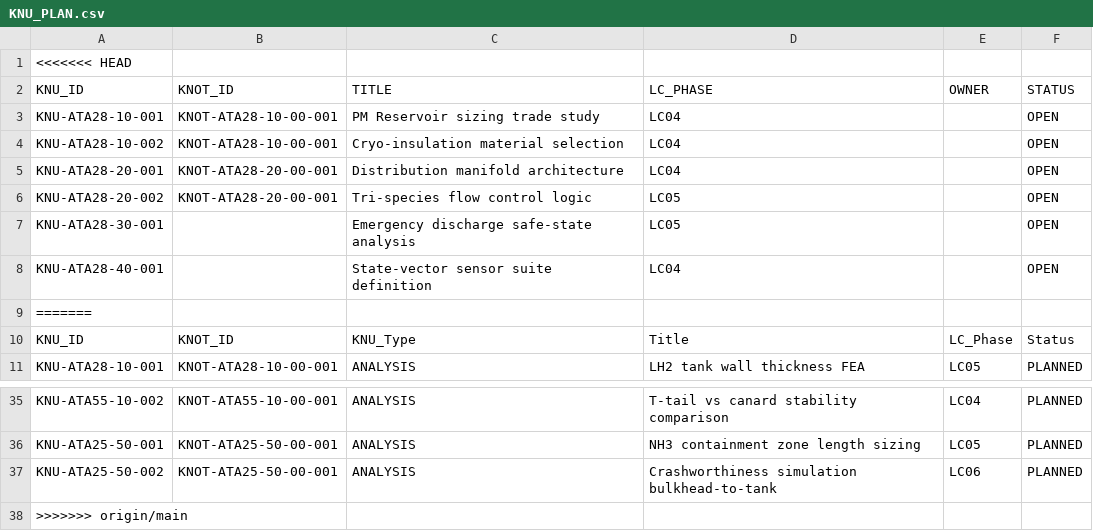
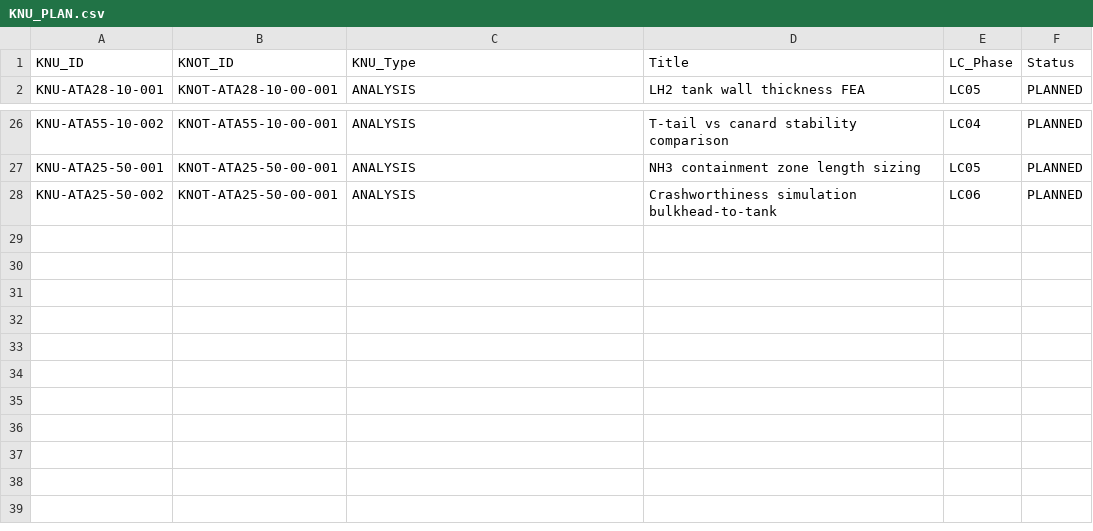
Before and after one commit to AmedeoPelliccia/aircraftmodel, a CSV file: SSOT/LC01_PROBLEM_STATEMENT/KNU_PLAN.csv, drawn as a sheet; only a part is shown, gaps mark what is left out; the diff names each change by its address in the sheet, - before the commit and + after, or states it on an @@ line.

```diff
--- a/SSOT/LC01_PROBLEM_STATEMENT/KNU_PLAN.csv
+++ b/SSOT/LC01_PROBLEM_STATEMENT/KNU_PLAN.csv
-row 1: <<<<<<< HEAD
-row 2: KNU_ID | KNOT_ID | TITLE | LC_PHASE | OWNER | STATUS
-row 3: KNU-ATA28-10-001 | KNOT-ATA28-10-00-001 | PM Reservoir sizing trade study | LC04 |  | OPEN
-row 4: KNU-ATA28-10-002 | KNOT-ATA28-10-00-001 | Cryo-insulation material selection | LC04 |  | OPEN
-row 5: KNU-ATA28-20-001 | KNOT-ATA28-20-00-001 | Distribution manifold architecture | LC04 |  | OPEN
-row 6: KNU-ATA28-20-002 | KNOT-ATA28-20-00-001 | Tri-species flow control logic | LC05 |  | OPEN
-row 7: KNU-ATA28-30-001 |  | Emergency discharge safe-state analysis | LC05 |  | OPEN
-row 8: KNU-ATA28-40-001 |  | State-vector sensor suite definition | LC04 |  | OPEN
-row 9: =======
-row 38: >>>>>>> origin/main
```
Also changed, not shown: SSOT/LC01_PROBLEM_STATEMENT/KNOTS.csv, SSOT/LC01_PROBLEM_STATEMENT/RACI.csv, 25 other files.
